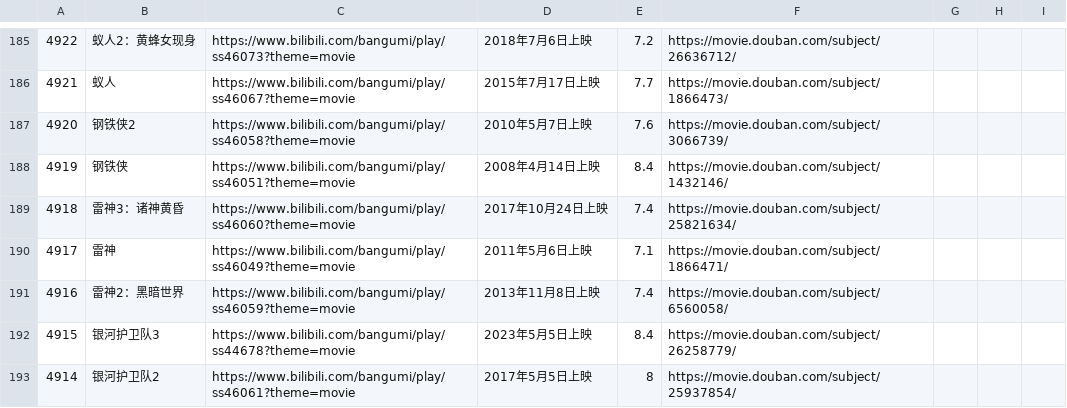
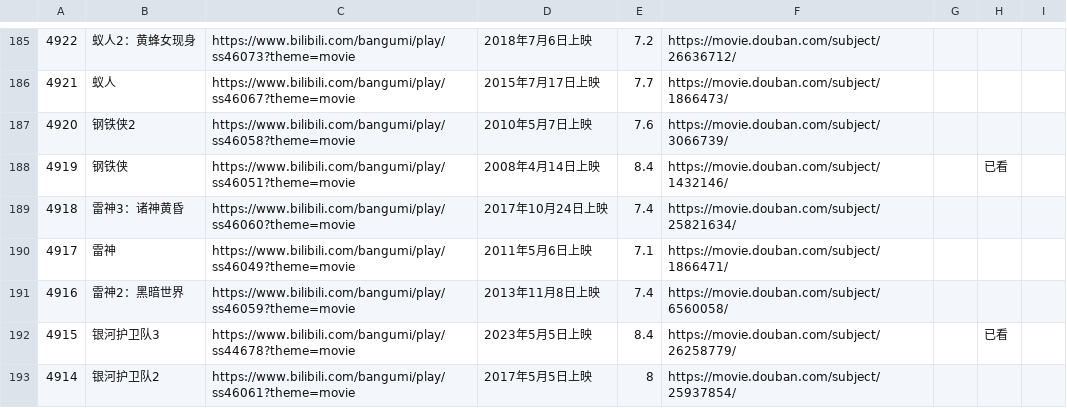
Before and after one commit to RuntimeErrorz/bili-douban-list, a CSV file: rating.csv, drawn as a sheet; only a part is shown, gaps mark what is left out; the diff covers the shown part only.

Commit message:
update

```diff
--- a/rating.csv
+++ b/rating.csv
@@ -187,3 +187,3 @@
 4920,钢铁侠2,https://www.bilibili.com/bangumi/play/ss46058?theme=movie,2010年5月7日上映,7.6,https://movie.douban.com/subject/3066739/,,,
-4919,钢铁侠,https://www.bilibili.com/bangumi/play/ss46051?theme=movie,2008年4月14日上映,8.4,https://movie.douban.com/subject/1432146/,,,
+4919,钢铁侠,https://www.bilibili.com/bangumi/play/ss46051?theme=movie,2008年4月14日上映,8.4,https://movie.douban.com/subject/1432146/,,已看,
 4918,雷神3：诸神黄昏,https://www.bilibili.com/bangumi/play/ss46060?theme=movie,2017年10月24日上映,7.4,https://movie.douban.com/subject/25821634/,,,
@@ -191,3 +191,3 @@
 4916,雷神2：黑暗世界,https://www.bilibili.com/bangumi/play/ss46059?theme=movie,2013年11月8日上映,7.4,https://movie.douban.com/subject/6560058/,,,
-4915,银河护卫队3,https://www.bilibili.com/bangumi/play/ss44678?theme=movie,2023年5月5日上映,8.4,https://movie.douban.com/subject/26258779/,,,
+4915,银河护卫队3,https://www.bilibili.com/bangumi/play/ss44678?theme=movie,2023年5月5日上映,8.4,https://movie.douban.com/subject/26258779/,,已看,
 4914,银河护卫队2,https://www.bilibili.com/bangumi/play/ss46061?theme=movie,2017年5月5日上映,8,https://movie.douban.com/subject/25937854/,,,
```
Also changed, not shown: 173 edited cells elsewhere in this file.
